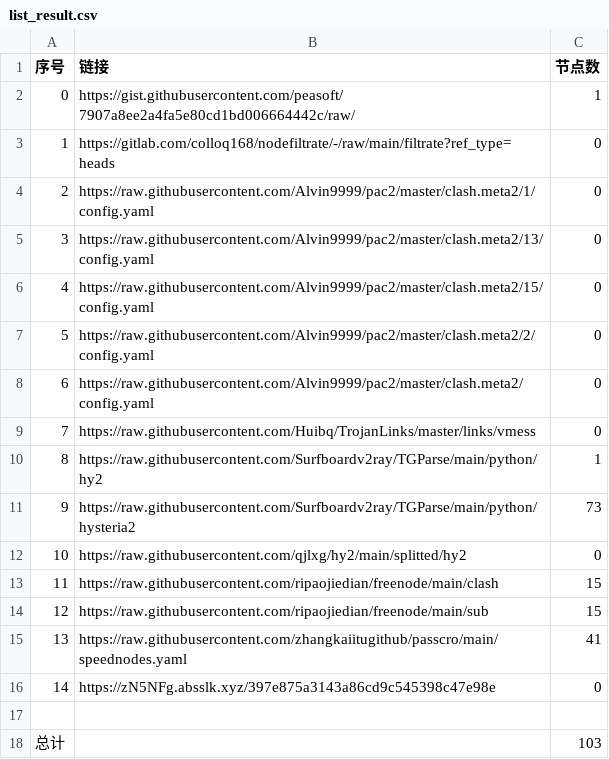
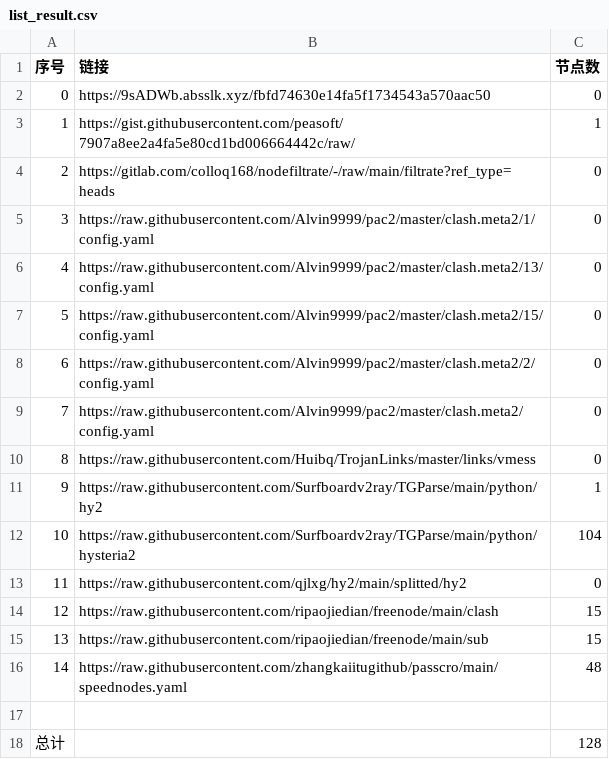
Before and after one commit to a56296909/NoMoreWalls, a CSV file: list_result.csv, drawn as a sheet; removed rows and columns are numbered as before the commit, all else as after; the diff names each change by its address in the sheet, - before the commit and + after, or states it on an @@ line.

```diff
--- a/list_result.csv
+++ b/list_result.csv
+row 2: 0 | https://9sADWb.absslk.xyz/fbfd74630e14fa5f1734543a570aac50 | 0
@@ column A (序号) renumbered between rows 3 and 16 @@
-C12 (节点数): 73
+C12 (节点数): 104
-C16 (节点数): 41
+C16 (节点数): 48
-row 16: 14 | https://zN5NFg.absslk.xyz/397e875a3143a86cd9c545398c47e98e | 0
-C18 (节点数): 103
+C18 (节点数): 128
```
Also changed, not shown: 22 other files.
